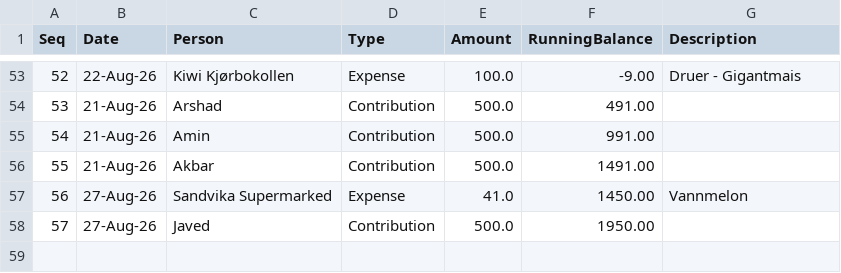
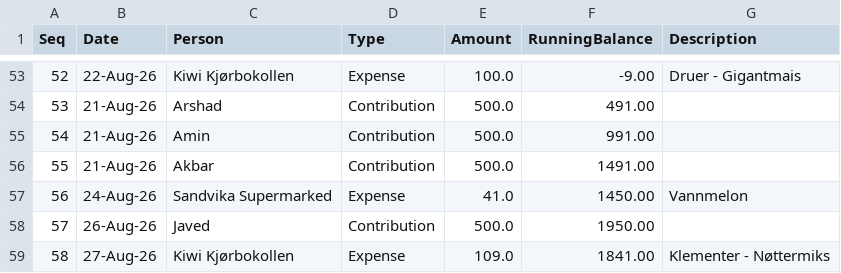
Before and after one commit to aakshirwany/tracker, a CSV file: data.csv, drawn as a sheet; only a part is shown, gaps mark what is left out.

Commit message:
Update tracker data via Web UI

```diff
--- a/data.csv
+++ b/data.csv
@@ -56,3 +56,4 @@ Seq,Date,Person,Type,Amount,RunningBalance,Description
 55,21-Aug-26,Akbar,Contribution,500.0,1491.00,
-56,27-Aug-26,Sandvika Supermarked,Expense,41.0,1450.00,Vannmelon
-57,27-Aug-26,Javed,Contribution,500.0,1950.00,
+56,24-Aug-26,Sandvika Supermarked,Expense,41.0,1450.00,Vannmelon
+57,26-Aug-26,Javed,Contribution,500.0,1950.00,
+58,27-Aug-26,Kiwi Kjørbokollen,Expense,109.0,1841.00,Klementer -  Nøttermiks
```
